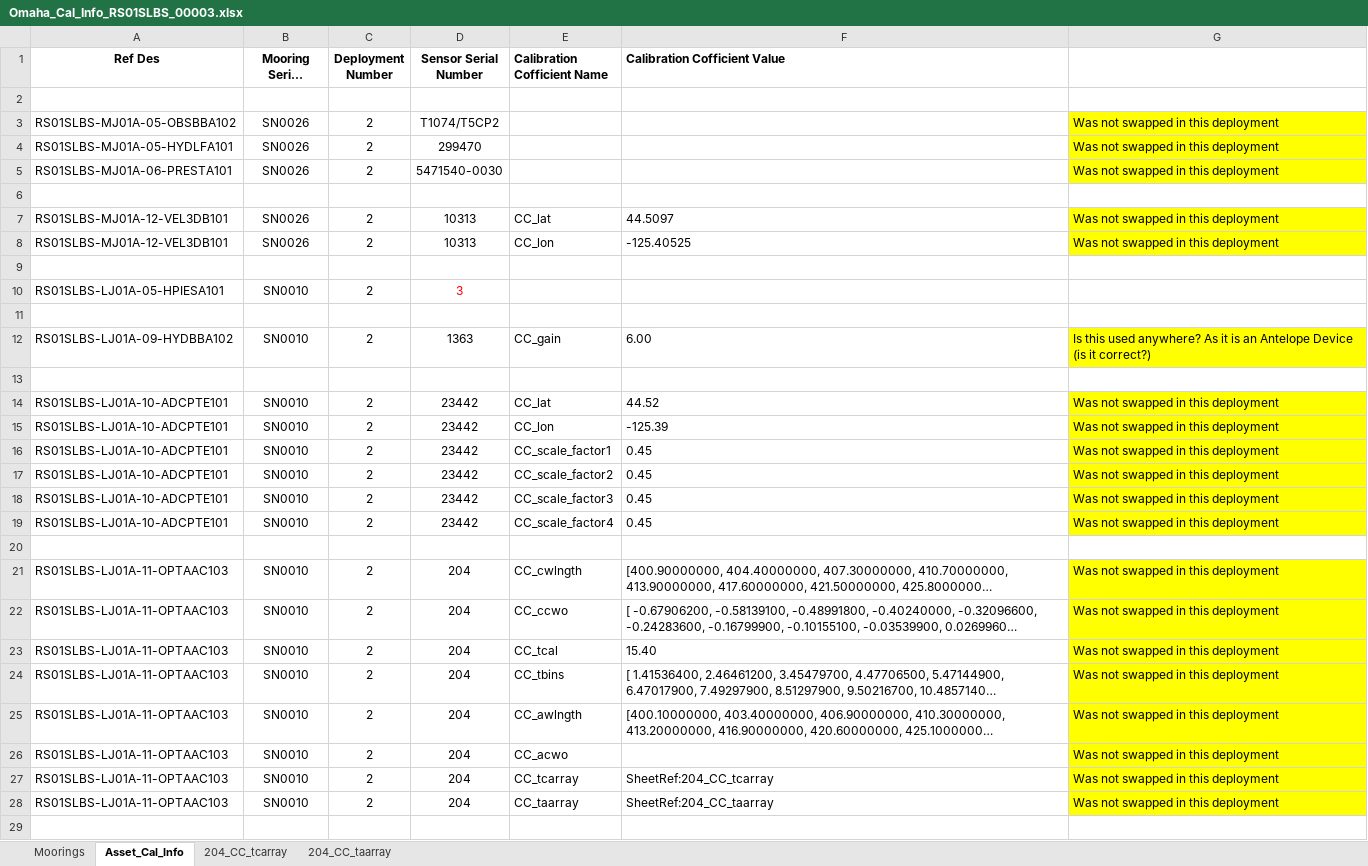
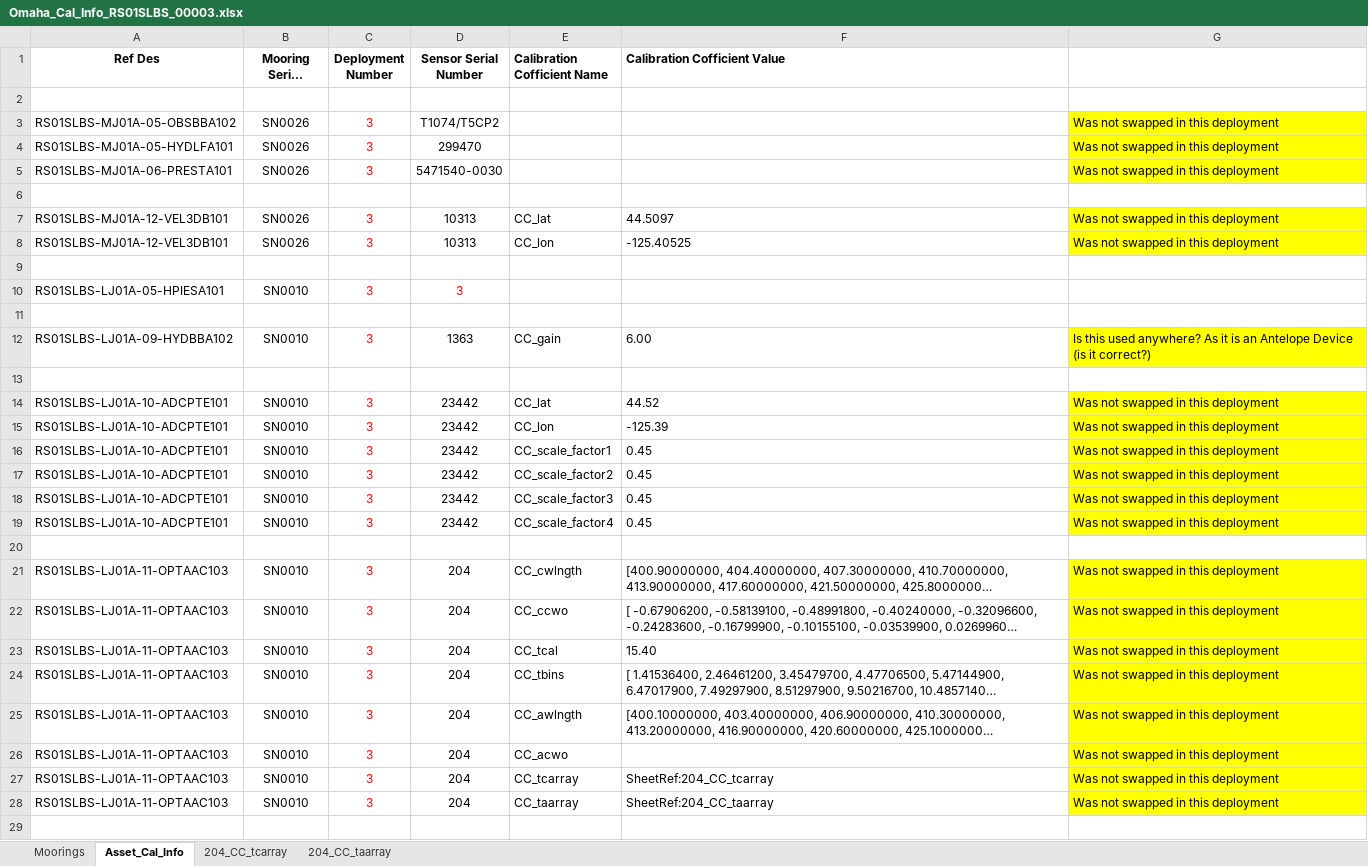
Before and after one commit to oceanobservatories/ingestion-csvs, an Excel workbook: RS01SLBS/Omaha_Cal_Info_RS01SLBS_00003.xlsx, sheet Asset_Cal_Info, drawn as a sheet; only a part is shown; long unchanged cells end in …; values as stored, in another font and other column widths than the file's, no borders; the diff covers the shown part only; the diff names each change by its address in the sheet, - before the commit and + after, or states it on an @@ line.

```diff
--- a/RS01SLBS/Omaha_Cal_Info_RS01SLBS_00003.xlsx (sheet Asset_Cal_Info)
+++ b/RS01SLBS/Omaha_Cal_Info_RS01SLBS_00003.xlsx (sheet Asset_Cal_Info)
-C3:C5 (Deployment Number): 2
+C3:C5 (Deployment Number): 3
-C3:C5 text colour: black
+C3:C5 text colour: #FF0000
-C7:C8 (Deployment Number): 2
+C7:C8 (Deployment Number): 3
-C7:C8 text colour: black
+C7:C8 text colour: #FF0000
-C10 (Deployment Number): 2
+C10 (Deployment Number): 3
-C10 text colour: black
+C10 text colour: #FF0000
-C12 (Deployment Number): 2
+C12 (Deployment Number): 3
-C12 text colour: black
+C12 text colour: #FF0000
-C14:C19 (Deployment Number): 2
+C14:C19 (Deployment Number): 3
-C14:C19 text colour: black
+C14:C19 text colour: #FF0000
-C21:C28 (Deployment Number): 2
+C21:C28 (Deployment Number): 3
-C21:C28 text colour: black
+C21:C28 text colour: #FF0000
```
Also changed, not shown: 4 edited cells and cell formats elsewhere in this sheet, sheet Moorings, RS01SLBS/Omaha_Cal_Info_RS01SLBS_00002.xlsx.
